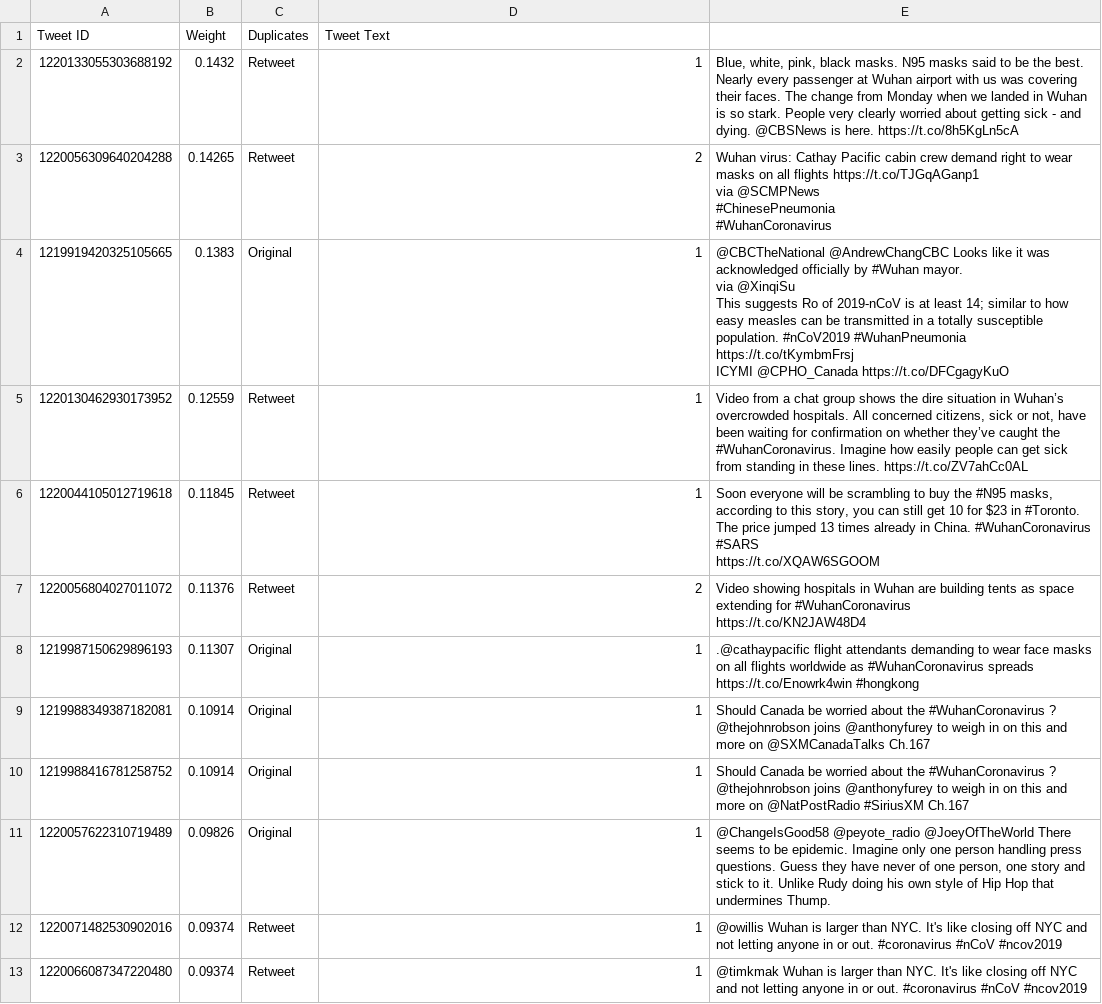
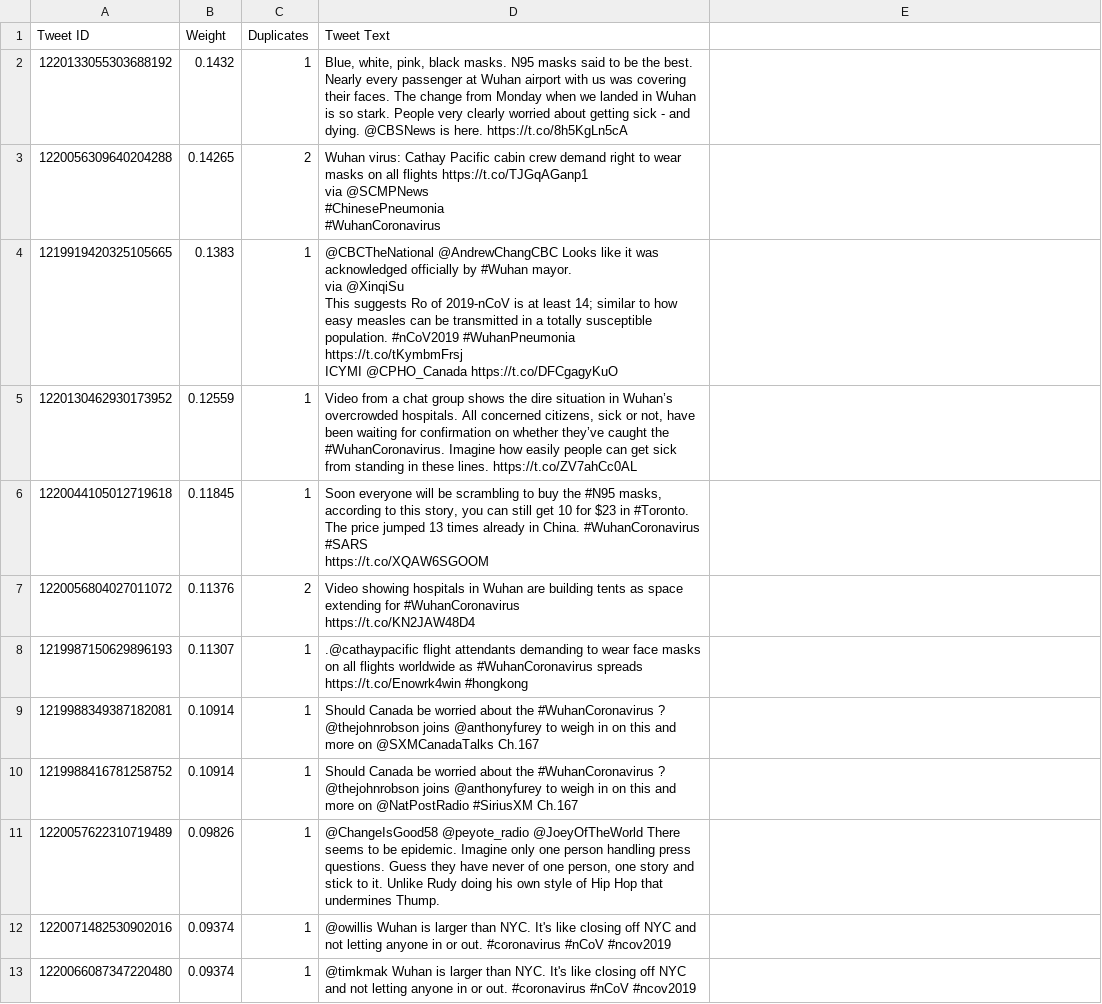
Before and after one commit to VeronicaSalm/cmput466-project, a CSV file: test_results/top_15_tweets_per_topic/topic_11.csv, drawn as a sheet; only a part is shown; the diff covers the shown part only.

```diff
--- a/test_results/top_15_tweets_per_topic/topic_11.csv
+++ b/test_results/top_15_tweets_per_topic/topic_11.csv
@@ -1,25 +1,25 @@
 Tweet ID,Weight,Duplicates,Tweet Text
-1220133055303688192,0.1432,Retweet,1,"Blue, white, pink, black masks. N95 masks said to be the best. Nearly every passenger at Wuhan airport with us was covering their faces. The change from Monday when we landed in Wuhan is so stark. People very clearly worried about getting sick - and dying. @CBSNews is here. https://t.co/8h5KgLn5cA"
-1220056309640204288,0.14265,Retweet,2,"Wuhan virus: Cathay Pacific cabin crew demand right to wear masks on all flights https://t.co/TJGqAGanp1
-via @SCMPNews
-#ChinesePneumonia
-#WuhanCoronavirus"
-1219919420325105665,0.1383,Original,1,"@CBCTheNational @AndrewChangCBC Looks like it was acknowledged officially by #Wuhan mayor.
-via @XinqiSu
-
-This suggests Ro of 2019-nCoV is at least 14; similar to how easy measles can be transmitted in a totally susceptible population. #nCoV2019 #WuhanPneumonia
-
-https://t.co/tKymbmFrsj
-ICYMI @CPHO_Canada https://t.co/DFCgagyKuO"
-1220130462930173952,0.12559,Retweet,1,"Video from a chat group shows the dire situation in Wuhan’s overcrowded hospitals. All concerned citizens, sick or not, have been waiting for confirmation on whether they’ve caught the #WuhanCoronavirus. Imagine how easily people can get sick from standing in these lines. https://t.co/ZV7ahCc0AL"
-1220044105012719618,0.11845,Retweet,1,"Soon everyone will be scrambling to buy the #N95 masks, according to this story, you can still get 10 for $23 in #Toronto. The price jumped 13 times already in China. #WuhanCoronavirus #SARS
-https://t.co/XQAW6SGOOM"
-1220056804027011072,0.11376,Retweet,2,"Video showing hospitals in Wuhan are building tents as space extending for #WuhanCoronavirus
-
- https://t.co/KN2JAW48D4"
-1219987150629896193,0.11307,Original,1,.@cathaypacific flight attendants demanding to wear face masks on all flights worldwide as #WuhanCoronavirus spreads https://t.co/Enowrk4win #hongkong
-1219988349387182081,0.10914,Original,1,Should Canada be worried about the #WuhanCoronavirus ? @thejohnrobson joins @anthonyfurey to weigh in on this and more on @SXMCanadaTalks Ch.167
-1219988416781258752,0.10914,Original,1,Should Canada be worried about the #WuhanCoronavirus ? @thejohnrobson joins @anthonyfurey to weigh in on this and more on @NatPostRadio #SiriusXM Ch.167
-1220057622310719489,0.09826,Original,1,"@ChangeIsGood58 @peyote_radio @JoeyOfTheWorld There seems to be epidemic.    Imagine only one person handling press questions.  Guess they have never of one person, one story and stick to it.  Unlike Rudy doing his own style of Hip Hop that undermines Thump."
-1220071482530902016,0.09374,Retweet,1,@owillis Wuhan is larger than NYC. It's like closing off NYC and not letting anyone in or out. #coronavirus #nCoV #ncov2019
-1220066087347220480,0.09374,Retweet,1,@timkmak Wuhan is larger than NYC. It's like closing off NYC and not letting anyone in or out. #coronavirus #nCoV #ncov2019
+1220133055303688192,0.1432,1,"Blue, white, pink, black masks. N95 masks said to be the best. Nearly every passenger at Wuhan airport with us was covering their faces. The change from Monday when we landed in Wuhan is so stark. People very clearly worried about getting sick - and dying. @CBSNews is here. https://t.co/8h5KgLn5cA"
+1220056309640204288,0.14265,2,"Wuhan virus: Cathay Pacific cabin crew demand right to wear masks on all flights https://t.co/TJGqAGanp1
+via @SCMPNews
+#ChinesePneumonia
+#WuhanCoronavirus"
+1219919420325105665,0.1383,1,"@CBCTheNational @AndrewChangCBC Looks like it was acknowledged officially by #Wuhan mayor.
+via @XinqiSu
+
+This suggests Ro of 2019-nCoV is at least 14; similar to how easy measles can be transmitted in a totally susceptible population. #nCoV2019 #WuhanPneumonia
+
+https://t.co/tKymbmFrsj
+ICYMI @CPHO_Canada https://t.co/DFCgagyKuO"
+1220130462930173952,0.12559,1,"Video from a chat group shows the dire situation in Wuhan’s overcrowded hospitals. All concerned citizens, sick or not, have been waiting for confirmation on whether they’ve caught the #WuhanCoronavirus. Imagine how easily people can get sick from standing in these lines. https://t.co/ZV7ahCc0AL"
+1220044105012719618,0.11845,1,"Soon everyone will be scrambling to buy the #N95 masks, according to this story, you can still get 10 for $23 in #Toronto. The price jumped 13 times already in China. #WuhanCoronavirus #SARS
+https://t.co/XQAW6SGOOM"
+1220056804027011072,0.11376,2,"Video showing hospitals in Wuhan are building tents as space extending for #WuhanCoronavirus
+
+ https://t.co/KN2JAW48D4"
+1219987150629896193,0.11307,1,.@cathaypacific flight attendants demanding to wear face masks on all flights worldwide as #WuhanCoronavirus spreads https://t.co/Enowrk4win #hongkong
+1219988349387182081,0.10914,1,Should Canada be worried about the #WuhanCoronavirus ? @thejohnrobson joins @anthonyfurey to weigh in on this and more on @SXMCanadaTalks Ch.167
+1219988416781258752,0.10914,1,Should Canada be worried about the #WuhanCoronavirus ? @thejohnrobson joins @anthonyfurey to weigh in on this and more on @NatPostRadio #SiriusXM Ch.167
+1220057622310719489,0.09826,1,"@ChangeIsGood58 @peyote_radio @JoeyOfTheWorld There seems to be epidemic.    Imagine only one person handling press questions.  Guess they have never of one person, one story and stick to it.  Unlike Rudy doing his own style of Hip Hop that undermines Thump."
+1220071482530902016,0.09374,1,@owillis Wuhan is larger than NYC. It's like closing off NYC and not letting anyone in or out. #coronavirus #nCoV #ncov2019
+1220066087347220480,0.09374,1,@timkmak Wuhan is larger than NYC. It's like closing off NYC and not letting anyone in or out. #coronavirus #nCoV #ncov2019
```
Also changed, not shown: 9 edited cells elsewhere in this file, test_results/top_15_tweets_per_topic/topic_09.csv, test_results/top_15_tweets_per_topic/topic_10.csv, 44 other files.
